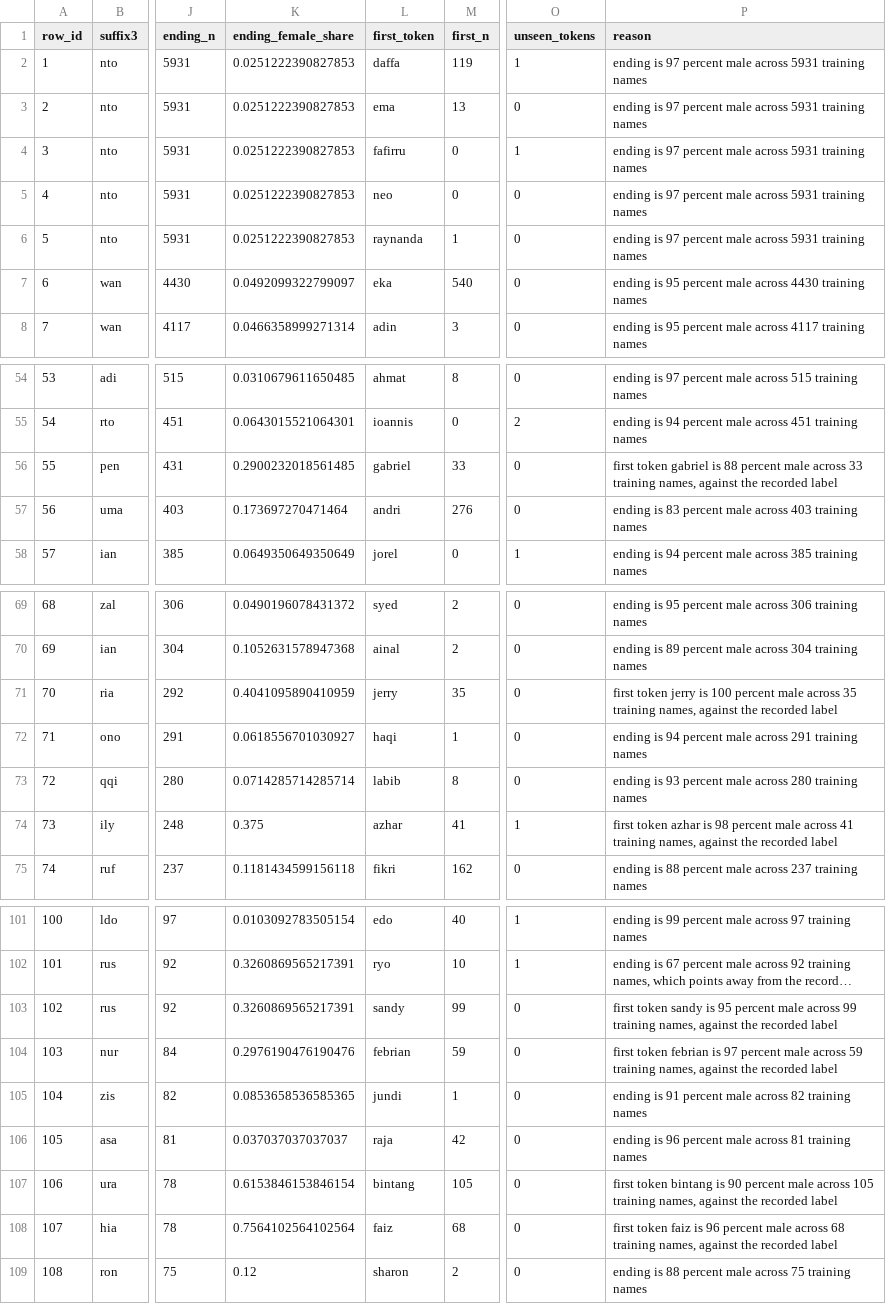
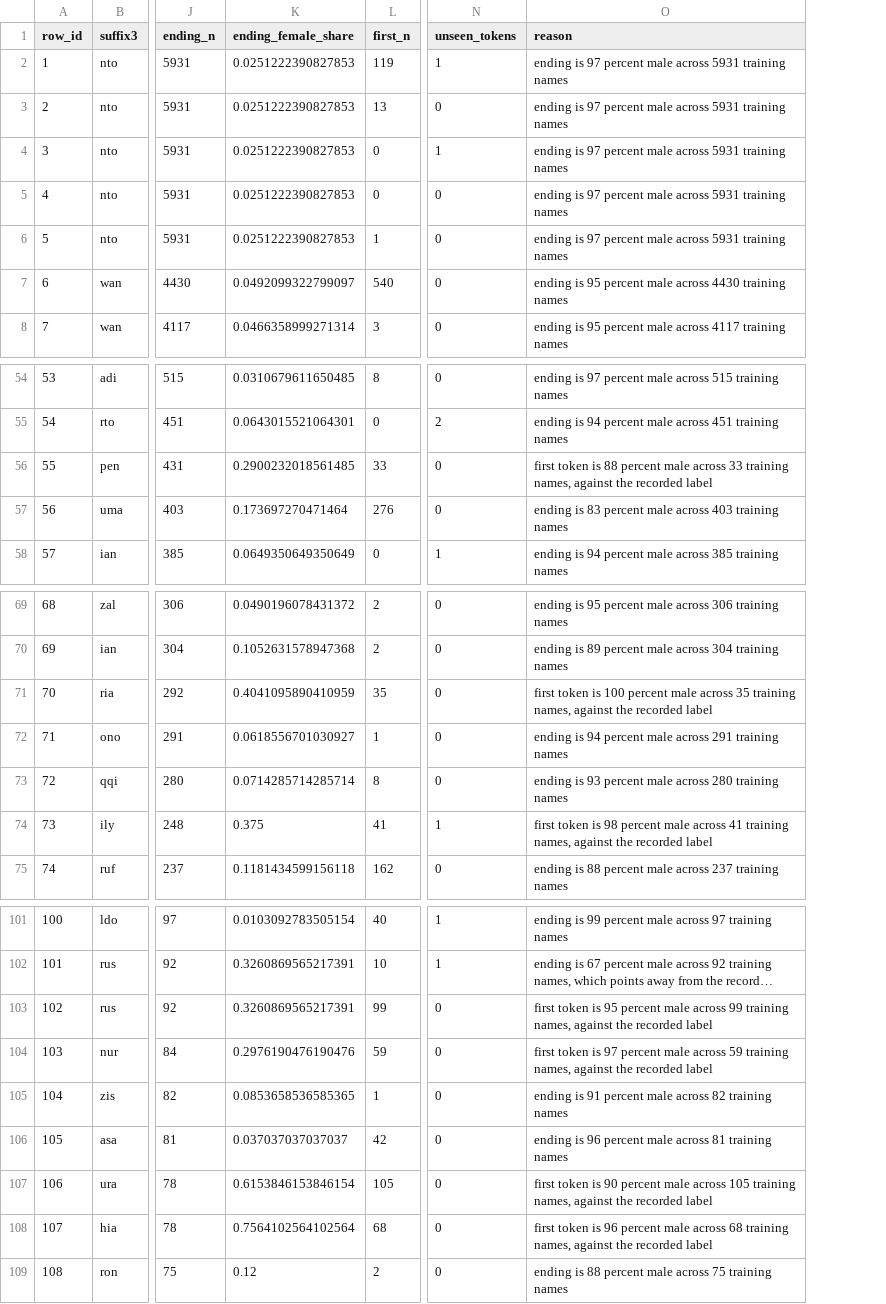
Before and after one commit to ericks-rs/indonesian-name-gender, a CSV file: results/final/27_error_analysis/always_wrong_with_reason.csv, drawn as a sheet; only a part is shown, gaps mark what is left out; long unchanged cells end in …; removed rows and columns are numbered as before the commit, all else as after; the diff covers the shown part only; the diff names each change by its address in the sheet, - before the commit and + after, or states it on an @@ line.

Commit message:
Translate demo and comments to English and remove first token column from error analysis

```diff
--- a/results/final/27_error_analysis/always_wrong_with_reason.csv
+++ b/results/final/27_error_analysis/always_wrong_with_reason.csv
-column L (first_token), rows 2-8: daffa | ema | fafirru | neo | raynanda | eka | adin; rows 54-58: ahmat | ioannis | gabriel | andri | jorel; rows 69-75: syed | ainal | jerry | haqi | labib | azhar | fikri; rows 101-109: edo | ryo | sandy | febrian | jundi | raja | bintang | faiz | sharon
-O56 (reason): first token gabriel is 88…
+O56 (reason): first token is 88…
-O71 (reason): first token jerry is 100…
+O71 (reason): first token is 100…
-O74 (reason): first token azhar is 98…
+O74 (reason): first token is 98…
-O103 (reason): first token sandy is 95…
+O103 (reason): first token is 95…
-O104 (reason): first token febrian is 97…
+O104 (reason): first token is 97…
-O107 (reason): first token bintang is 90…
+O107 (reason): first token is 90…
-O108 (reason): first token faiz is 96…
+O108 (reason): first token is 96…
```
Also changed, not shown: 2 edited cells elsewhere in this file, 15 other files.
